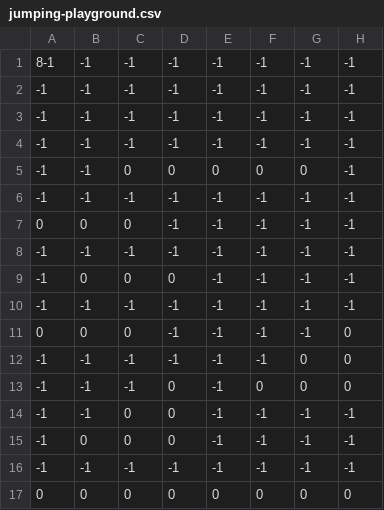
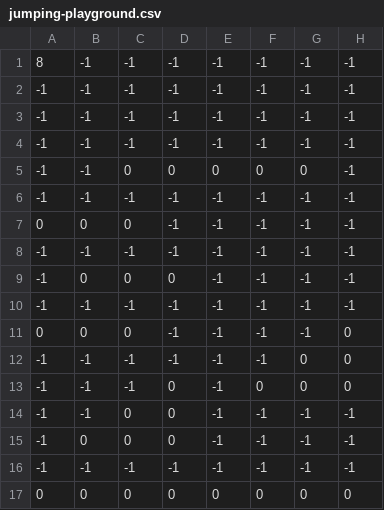
Before and after one commit to JMDelight/elevation-game-js-group-project, a CSV file: basic-tilemap/jumping-playground.csv, drawn as a sheet; only a part is shown; the diff names each change by its address in the sheet, - before the commit and + after, or states it on an @@ line.

```diff
--- a/basic-tilemap/jumping-playground.csv
+++ b/basic-tilemap/jumping-playground.csv
-A1: 8-1
+A1: 8
```
Also changed, not shown: 12 other files.
